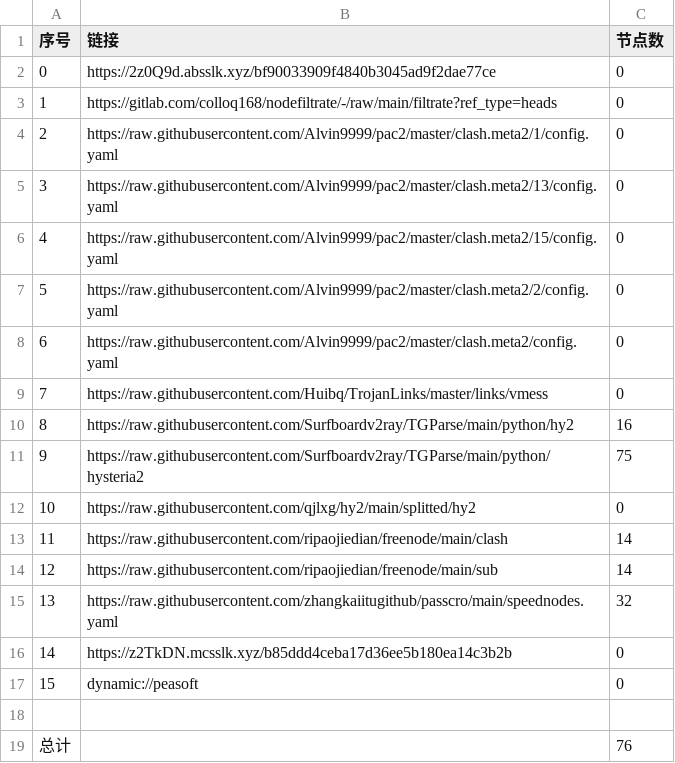
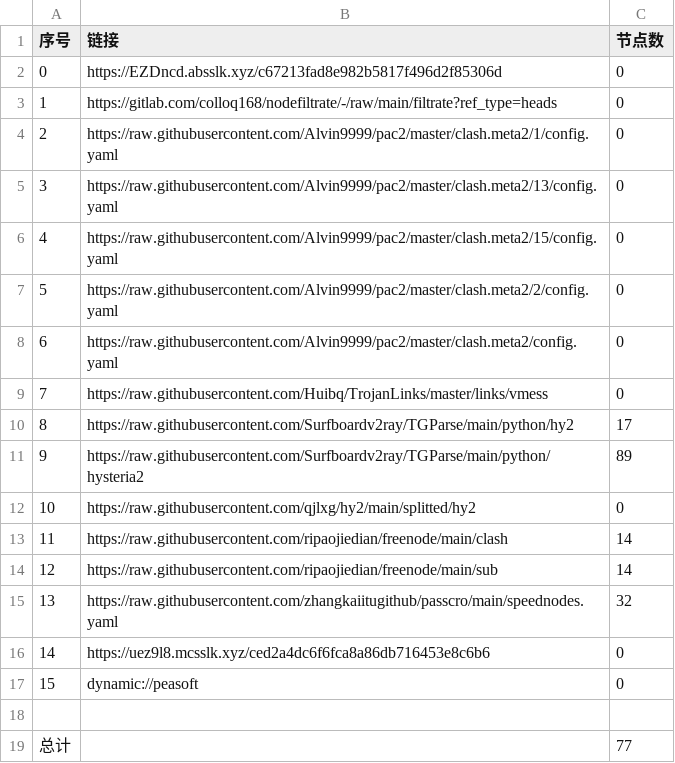
Before and after one commit to wjs-529/AutoMergePublicNodes, a CSV file: list_result.csv, drawn as a sheet.

```diff
--- a/list_result.csv
+++ b/list_result.csv
@@ -1,3 +1,3 @@
 序号,链接,节点数
-0,https://2z0Q9d.absslk.xyz/bf90033909f4840b3045ad9f2dae77ce,0
+0,https://EZDncd.absslk.xyz/c67213fad8e982b5817f496d2f85306d,0
 1,https://gitlab.com/colloq168/nodefiltrate/-/raw/main/filtrate?ref_type=heads,0
@@ -9,4 +9,4 @@
 7,https://raw.githubusercontent.com/Huibq/TrojanLinks/master/links/vmess,0
-8,https://raw.githubusercontent.com/Surfboardv2ray/TGParse/main/python/hy2,16
-9,https://raw.githubusercontent.com/Surfboardv2ray/TGParse/main/python/hysteria2,75
+8,https://raw.githubusercontent.com/Surfboardv2ray/TGParse/main/python/hy2,17
+9,https://raw.githubusercontent.com/Surfboardv2ray/TGParse/main/python/hysteria2,89
 10,https://raw.githubusercontent.com/qjlxg/hy2/main/splitted/hy2,0
@@ -15,5 +15,5 @@
 13,https://raw.githubusercontent.com/zhangkaiitugithub/passcro/main/speednodes.yaml,32
-14,https://z2TkDN.mcsslk.xyz/b85ddd4ceba17d36ee5b180ea14c3b2b,0
+14,https://uez9l8.mcsslk.xyz/ced2a4dc6f6fca8a86db716453e8c6b6,0
 15,dynamic://peasoft,0
 
-总计,,76
+总计,,77
```
Also changed, not shown: 6 other files.
